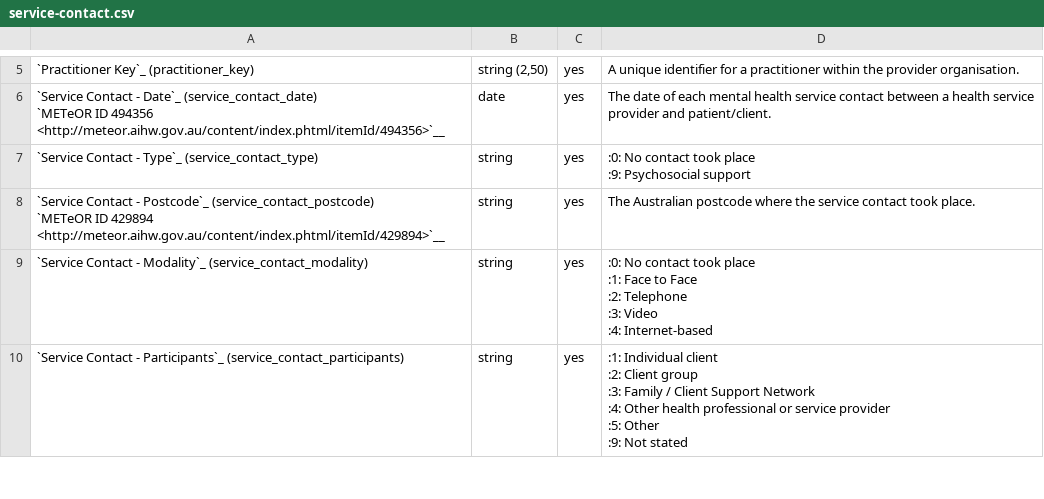
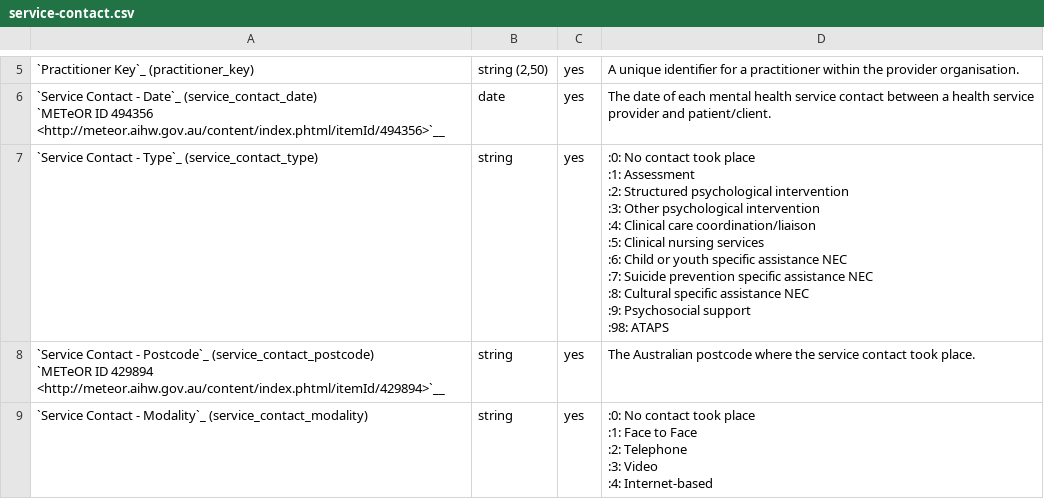
Before and after one commit to logicly-au/pmhc-mds-spec-wayback, a CSV file: doc/data-specification/record/service-contact.csv, drawn as a sheet; only a part is shown, gaps mark what is left out; the shorter side is filled out with more unchanged rows.

```diff
--- a/doc/data-specification/record/service-contact.csv
+++ b/doc/data-specification/record/service-contact.csv
@@ -18,6 +18,15 @@
 `METeOR ID 494356 <http://meteor.aihw.gov.au/content/index.phtml/itemId/494356>`__",date,yes,"The date of each mental health service contact between a health service provider and patient/client."
-"`Service Contact - Type`_ (service_contact_type)
-
-",string,yes,":0: No contact took place
-:9: Psychosocial support"
+"`Service Contact - Type`_ (service_contact_type)
+
+",string,yes,":0: No contact took place
+:1: Assessment
+:2: Structured psychological intervention
+:3: Other psychological intervention
+:4: Clinical care coordination/liaison
+:5: Clinical nursing services
+:6: Child or youth specific assistance NEC
+:7: Suicide prevention specific assistance NEC
+:8: Cultural specific assistance NEC
+:9: Psychosocial support
+:98: ATAPS"
 "`Service Contact - Postcode`_ (service_contact_postcode)
```
Also changed, not shown: doc/data-specification/record/episode.csv, doc/data-specification/summary-table.csv, 36 other files.
